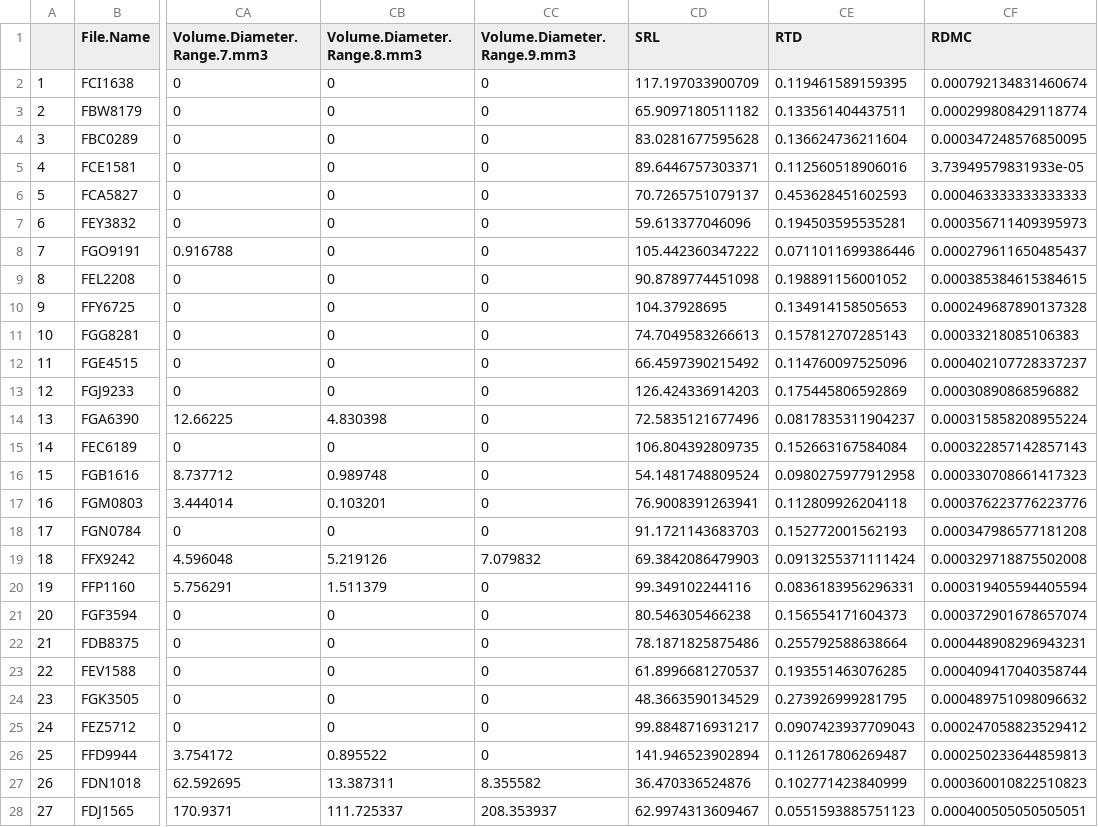
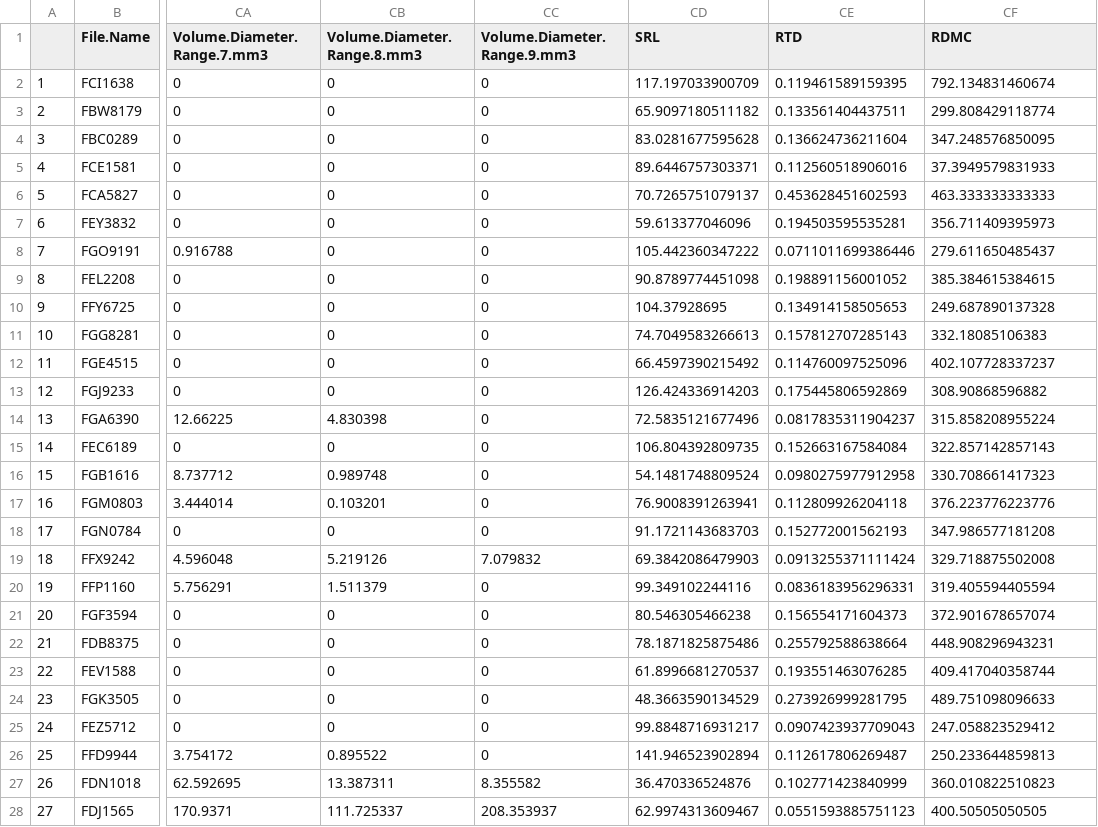
Before and after one commit to jwieczor/pftc7_roots, a CSV file: data/roots/processed/20240825_FullTableCUT.csv, drawn as a sheet; only a part is shown, gaps mark what is left out; the diff covers the shown part only; the diff names each change by its address in the sheet, - before the commit and + after, or states it on an @@ line.

Commit message:
Corrected Calculation of RDMC

```diff
--- a/data/roots/processed/20240825_FullTableCUT.csv
+++ b/data/roots/processed/20240825_FullTableCUT.csv
-CF2 (RDMC): 0.000792134831460674
+CF2 (RDMC): 792.134831460674
-CF3 (RDMC): 0.000299808429118774
+CF3 (RDMC): 299.808429118774
-CF4 (RDMC): 0.000347248576850095
+CF4 (RDMC): 347.248576850095
-CF5 (RDMC): 3.73949579831933e-05
+CF5 (RDMC): 37.3949579831933
-CF6 (RDMC): 0.000463333333333333
+CF6 (RDMC): 463.333333333333
-CF7 (RDMC): 0.000356711409395973
+CF7 (RDMC): 356.711409395973
-CF8 (RDMC): 0.000279611650485437
+CF8 (RDMC): 279.611650485437
-CF9 (RDMC): 0.000385384615384615
+CF9 (RDMC): 385.384615384615
-CF10 (RDMC): 0.000249687890137328
+CF10 (RDMC): 249.687890137328
-CF11 (RDMC): 0.00033218085106383
+CF11 (RDMC): 332.18085106383
-CF12 (RDMC): 0.000402107728337237
+CF12 (RDMC): 402.107728337237
-CF13 (RDMC): 0.00030890868596882
+CF13 (RDMC): 308.90868596882
-CF14 (RDMC): 0.000315858208955224
+CF14 (RDMC): 315.858208955224
-CF15 (RDMC): 0.000322857142857143
+CF15 (RDMC): 322.857142857143
-CF16 (RDMC): 0.000330708661417323
+CF16 (RDMC): 330.708661417323
-CF17 (RDMC): 0.000376223776223776
+CF17 (RDMC): 376.223776223776
-CF18 (RDMC): 0.000347986577181208
+CF18 (RDMC): 347.986577181208
-CF19 (RDMC): 0.000329718875502008
+CF19 (RDMC): 329.718875502008
-CF20 (RDMC): 0.000319405594405594
+CF20 (RDMC): 319.405594405594
-CF21 (RDMC): 0.000372901678657074
+CF21 (RDMC): 372.901678657074
-CF22 (RDMC): 0.000448908296943231
+CF22 (RDMC): 448.908296943231
-CF23 (RDMC): 0.000409417040358744
+CF23 (RDMC): 409.417040358744
-CF24 (RDMC): 0.000489751098096632
+CF24 (RDMC): 489.751098096633
-CF25 (RDMC): 0.000247058823529412
+CF25 (RDMC): 247.058823529412
-CF26 (RDMC): 0.000250233644859813
+CF26 (RDMC): 250.233644859813
-CF27 (RDMC): 0.000360010822510823
+CF27 (RDMC): 360.010822510823
-CF28 (RDMC): 0.000400505050505051
+CF28 (RDMC): 400.50505050505
```
Also changed, not shown: 67 edited cells elsewhere in this file, data/roots/processed/20240825_FullTableGIMP.csv, data/roots/processed/20240825_FullTableRP1.csv, 6 other files.
